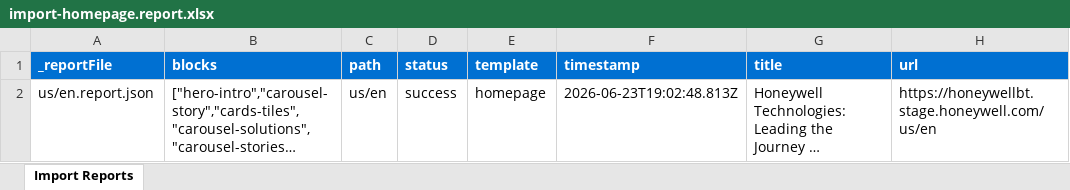
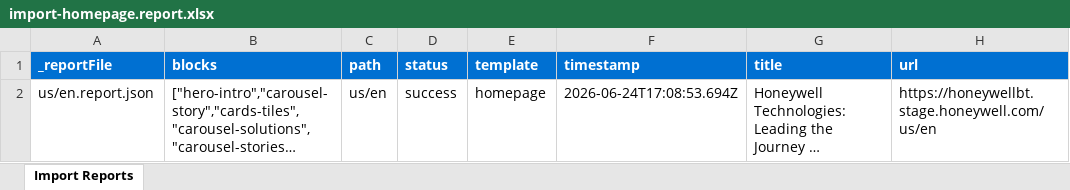
Before and after one commit to AdobeDrago/honeywell-technologies, an Excel workbook: tools/importer/reports/import-homepage.report.xlsx, sheet Import Reports, drawn as a sheet; long unchanged cells end in …; values as stored, in another font and other column widths than the file's, no borders; the diff names each change by its address in the sheet, - before the commit and + after, or states it on an @@ line.

Commit message:
Add cards-news block, update importer
Automated migration updates generated by Experience Modernization Agent.

Changed files (5):
- blocks/cards-news/cards-news.css
- tools/importer/import-homepage.bundle.js
- tools/importer/parsers/cards-news.js
- tools/importer/reports/import-homepage.report.xlsx
- tools/importer/reports/us/en.report.json

```diff
--- a/tools/importer/reports/import-homepage.report.xlsx (sheet Import Reports)
+++ b/tools/importer/reports/import-homepage.report.xlsx (sheet Import Reports)
-F2 (timestamp): 2026-06-23T19:02:48.813Z
+F2 (timestamp): 2026-06-24T17:08:53.694Z
```
Also changed, not shown: 4 other files.
